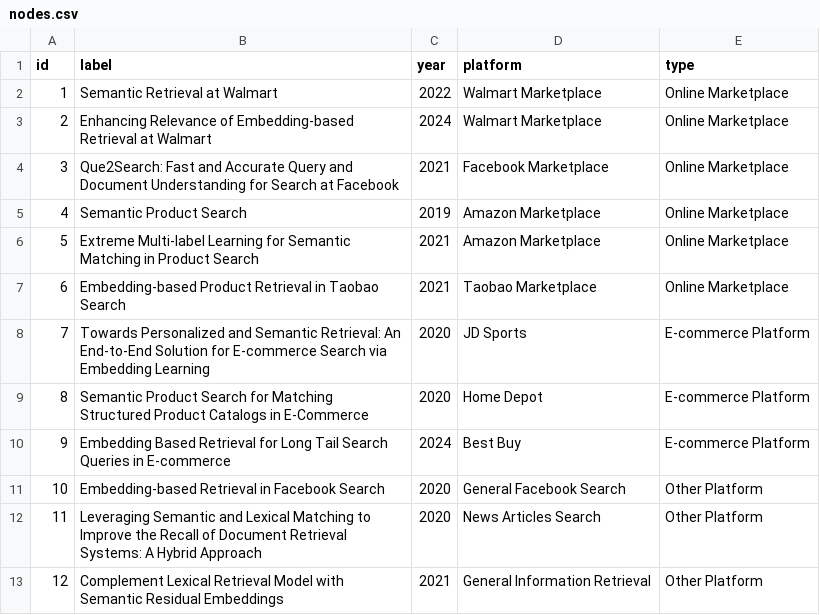
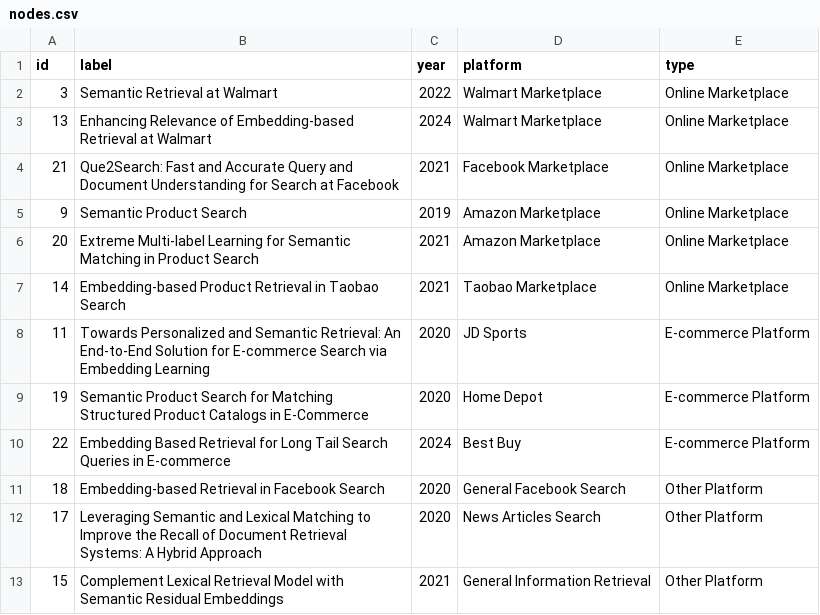
Before and after one commit to albinronnkvist/Course_DT166G_PresentingNewTechnology, a CSV file: Literature/LiteratureMap/nodes.csv, drawn as a sheet.

Commit message:
Update literature map

```diff
--- a/Literature/LiteratureMap/nodes.csv
+++ b/Literature/LiteratureMap/nodes.csv
@@ -1,13 +1,13 @@
 id,label,year,platform,type
-1,"Semantic Retrieval at Walmart",2022,"Walmart Marketplace","Online Marketplace"
-2,"Enhancing Relevance of Embedding-based Retrieval at Walmart",2024,"Walmart Marketplace","Online Marketplace"
-3,"Que2Search: Fast and Accurate Query and Document Understanding for Search at Facebook",2021,"Facebook Marketplace","Online Marketplace"
-4,"Semantic Product Search",2019,"Amazon Marketplace","Online Marketplace"
-5,"Extreme Multi-label Learning for Semantic Matching in Product Search",2021,"Amazon Marketplace","Online Marketplace"
-6,"Embedding-based Product Retrieval in Taobao Search",2021,"Taobao Marketplace","Online Marketplace"
-7,"Towards Personalized and Semantic Retrieval: An End-to-End Solution for E-commerce Search via Embedding Learning",2020,"JD Sports","E-commerce Platform"
-8,"Semantic Product Search for Matching Structured Product Catalogs in E-Commerce",2020,"Home Depot","E-commerce Platform"
-9,"Embedding Based Retrieval for Long Tail Search Queries in E-commerce",2024,"Best Buy","E-commerce Platform"
-10,"Embedding-based Retrieval in Facebook Search",2020,"General Facebook Search","Other Platform"
-11,"Leveraging Semantic and Lexical Matching to Improve the Recall of Document Retrieval Systems: A Hybrid Approach",2020,"News Articles Search","Other Platform"
-12,"Complement Lexical Retrieval Model with Semantic Residual Embeddings",2021,"General Information Retrieval","Other Platform"
+3,"Semantic Retrieval at Walmart",2022,"Walmart Marketplace","Online Marketplace"
+13,"Enhancing Relevance of Embedding-based Retrieval at Walmart",2024,"Walmart Marketplace","Online Marketplace"
+21,"Que2Search: Fast and Accurate Query and Document Understanding for Search at Facebook",2021,"Facebook Marketplace","Online Marketplace"
+9,"Semantic Product Search",2019,"Amazon Marketplace","Online Marketplace"
+20,"Extreme Multi-label Learning for Semantic Matching in Product Search",2021,"Amazon Marketplace","Online Marketplace"
+14,"Embedding-based Product Retrieval in Taobao Search",2021,"Taobao Marketplace","Online Marketplace"
+11,"Towards Personalized and Semantic Retrieval: An End-to-End Solution for E-commerce Search via Embedding Learning",2020,"JD Sports","E-commerce Platform"
+19,"Semantic Product Search for Matching Structured Product Catalogs in E-Commerce",2020,"Home Depot","E-commerce Platform"
+22,"Embedding Based Retrieval for Long Tail Search Queries in E-commerce",2024,"Best Buy","E-commerce Platform"
+18,"Embedding-based Retrieval in Facebook Search",2020,"General Facebook Search","Other Platform"
+17,"Leveraging Semantic and Lexical Matching to Improve the Recall of Document Retrieval Systems: A Hybrid Approach",2020,"News Articles Search","Other Platform"
+15,"Complement Lexical Retrieval Model with Semantic Residual Embeddings",2021,"General Information Retrieval","Other Platform"
```
Also changed, not shown: 2 other files.
